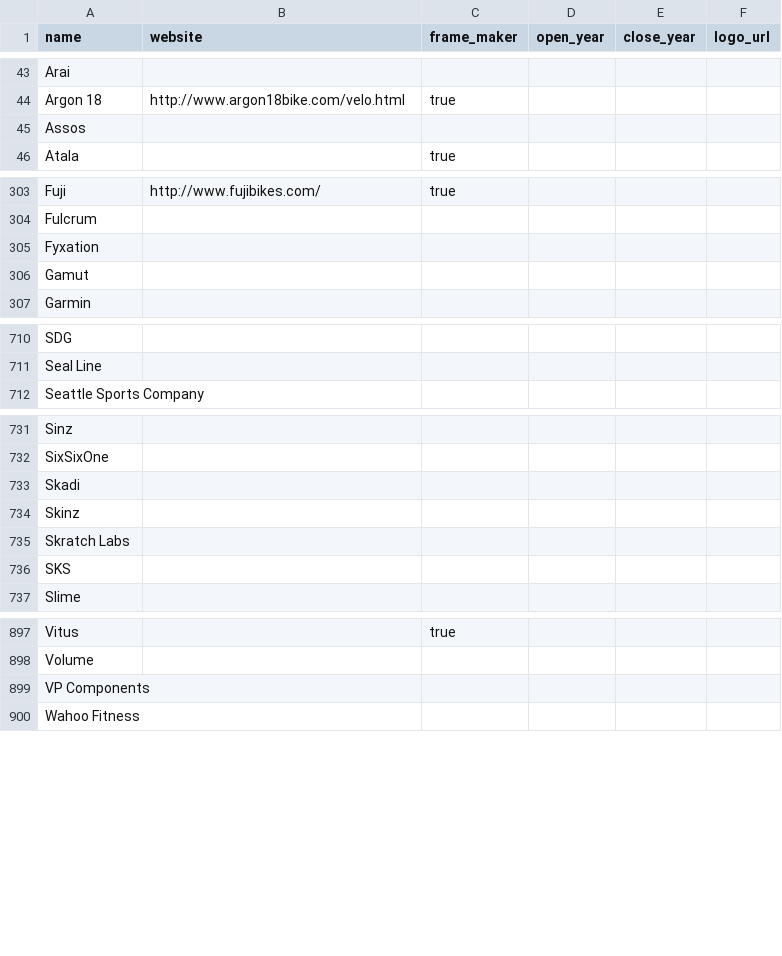
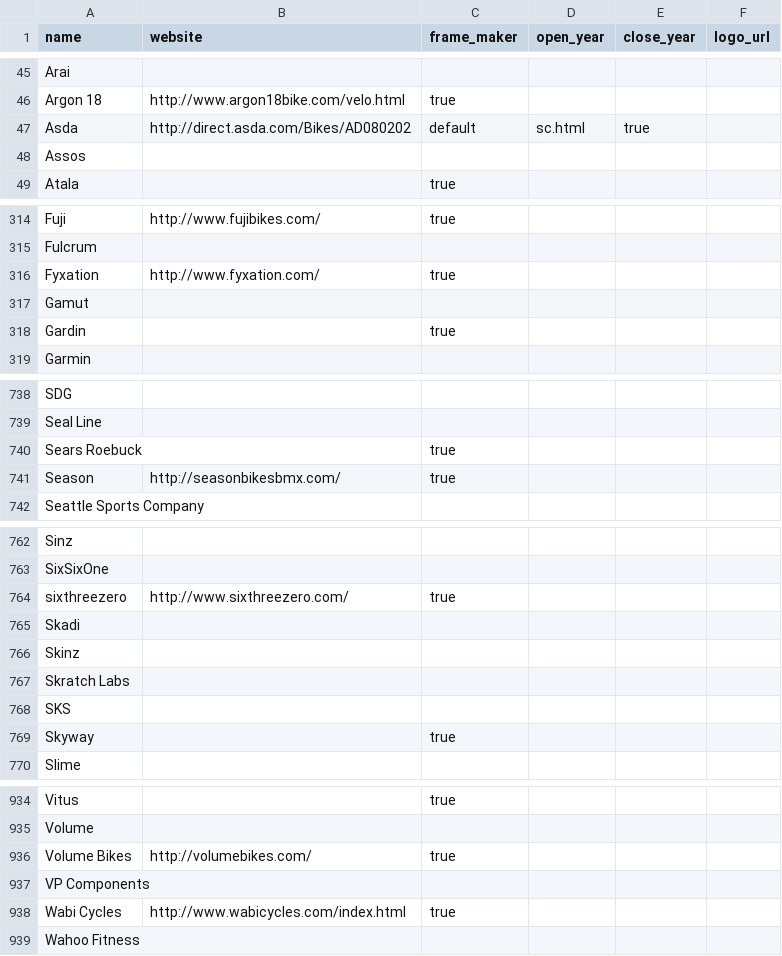
Before and after one commit to bikeindex/resources, a CSV file: manufacturers.csv, drawn as a sheet; only a part is shown, gaps mark what is left out; the diff covers the shown part only.

```diff
--- a/manufacturers.csv
+++ b/manufacturers.csv
@@ -44,2 +46,3 @@ Arai, , , , ,
 Argon 18, http://www.argon18bike.com/velo.html, true, , ,
+Asda, http://direct.asda.com/Bikes/AD080202,default,sc.html, true, , ,
 Assos, , , , ,
@@ -304,4 +315,5 @@ Fuji, http://www.fujibikes.com/, true, , ,
 Fulcrum, , , , ,
-Fyxation, , , , ,
+Fyxation, http://www.fyxation.com/, true, , ,
 Gamut, , , , ,
+Gardin, , true, , ,
 Garmin, , , , ,
@@ -711,2 +739,4 @@ SDG, , , , ,
 Seal Line, , , , ,
+Sears Roebuck, , true, , ,
+Season, http://seasonbikesbmx.com/, true, , ,
 Seattle Sports Company, , , , ,
@@ -732,2 +763,3 @@ Sinz, , , , ,
 SixSixOne, , , , ,
+sixthreezero, http://www.sixthreezero.com/, true, , ,
 Skadi, , , , ,
@@ -736,2 +768,3 @@ Skratch Labs, , , , ,
 SKS, , , , ,
+Skyway , , true, , ,
 Slime, , , , ,
@@ -898,3 +935,5 @@ Vitus, , true, , ,
 Volume, , , , ,
+Volume Bikes, http://volumebikes.com/, true, , ,
 VP Components, , , , ,
+Wabi Cycles, http://www.wabicycles.com/index.html, true, , ,
 Wahoo Fitness, , , , ,
```
Also changed, not shown: 35 added rows, 1 removed row and 6 edited cells elsewhere in this file.
